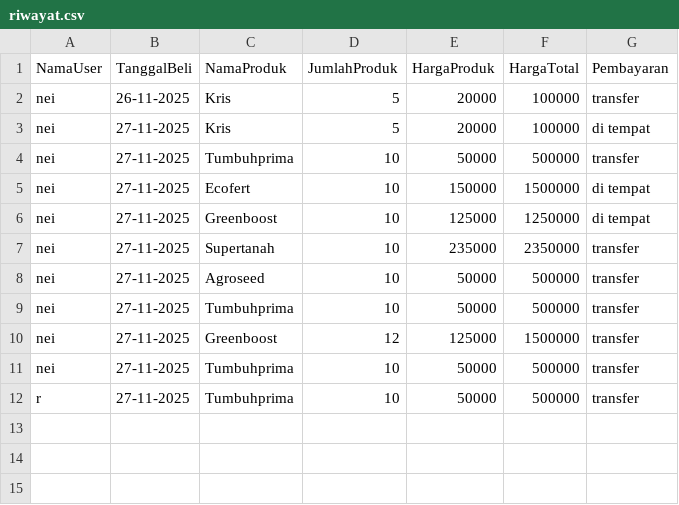
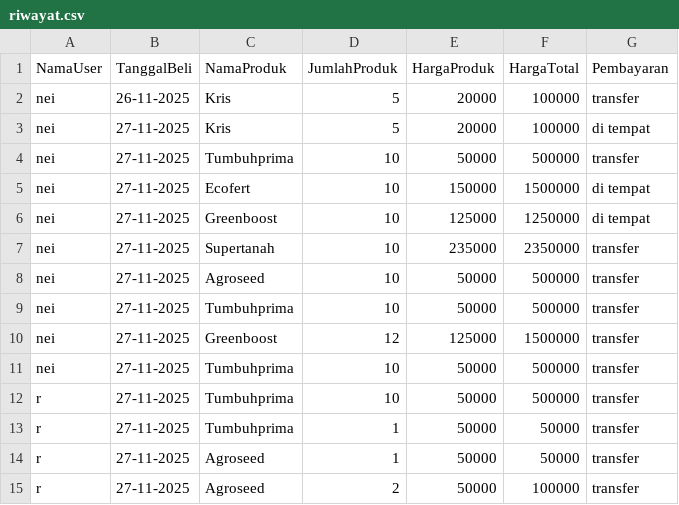
Before and after one commit to tafiafauziah-rgb/sistemMarketplace, a CSV file: riwayat.csv, drawn as a sheet; the diff names each change by its address in the sheet, - before the commit and + after, or states it on an @@ line.

Commit message:
update: pembayaran

```diff
--- a/riwayat.csv
+++ b/riwayat.csv
+row 13: r | 27-11-2025 | Tumbuhprima | 1 | 50000 | 50000 | transfer
+row 14: r | 27-11-2025 | Agroseed | 1 | 50000 | 50000 | transfer
+row 15: r | 27-11-2025 | Agroseed | 2 | 50000 | 100000 | transfer
```
Also changed, not shown: product.csv, transaksi.csv, 2 other files.
